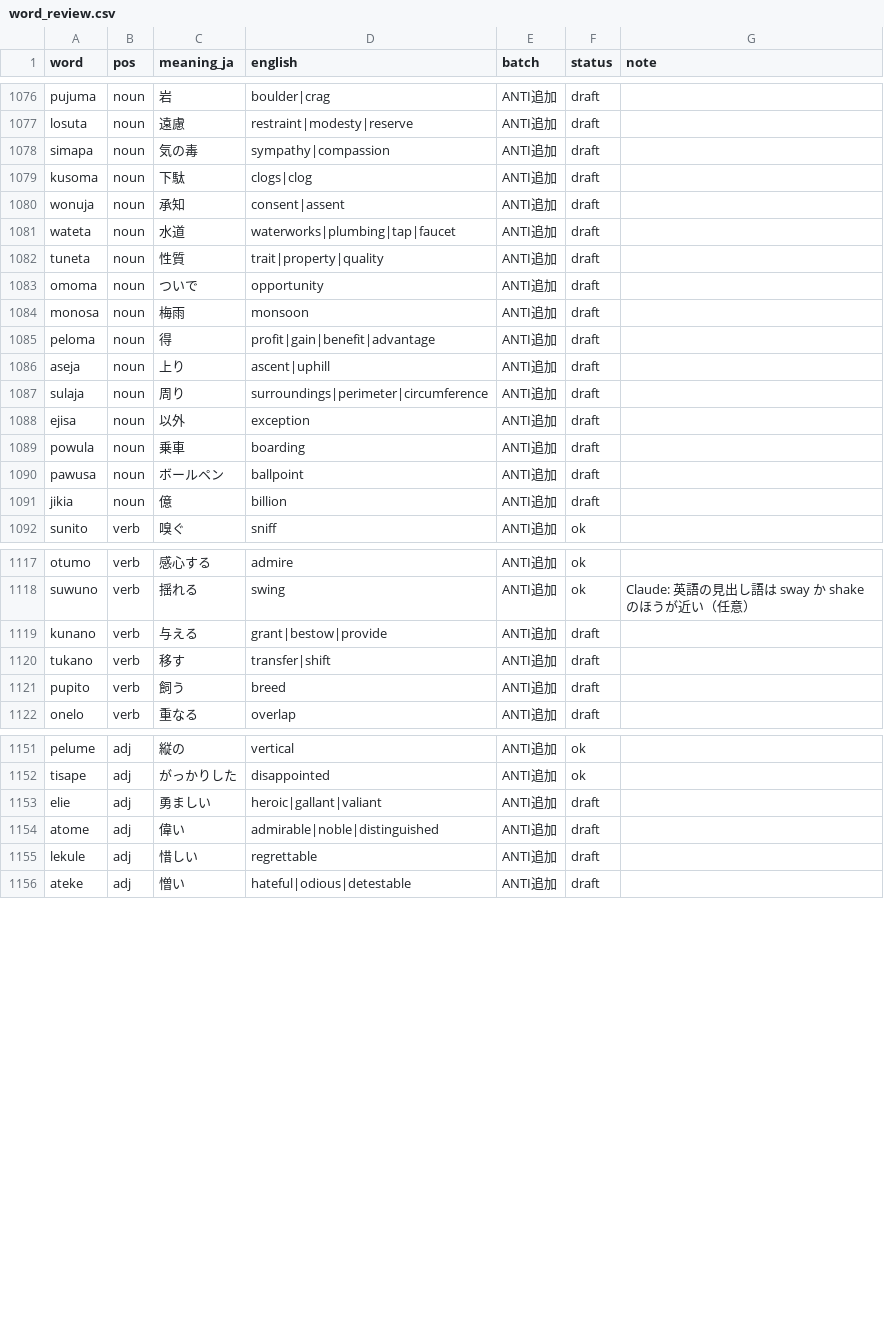
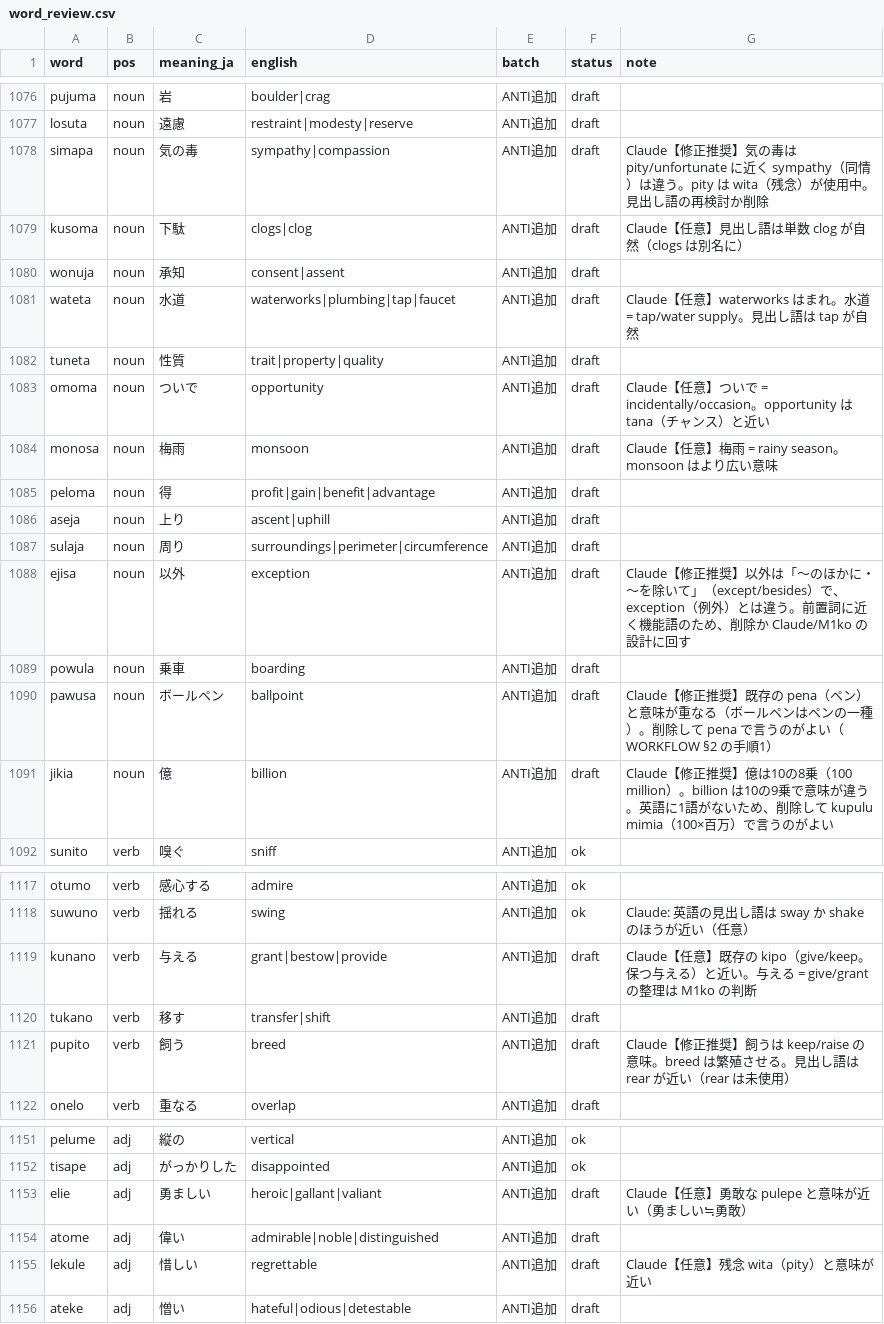
Before and after one commit to kohga1220-stack/logi, a CSV file: dictionary/word_review.csv, drawn as a sheet; only a part is shown, gaps mark what is left out; the diff covers the shown part only.

```diff
--- a/dictionary/word_review.csv
+++ b/dictionary/word_review.csv
@@ -1077,9 +1077,9 @@ pujuma,noun,岩,boulder|crag,ANTI追加,draft,
 losuta,noun,遠慮,restraint|modesty|reserve,ANTI追加,draft,
-simapa,noun,気の毒,sympathy|compassion,ANTI追加,draft,
-kusoma,noun,下駄,clogs|clog,ANTI追加,draft,
+simapa,noun,気の毒,sympathy|compassion,ANTI追加,draft,Claude【修正推奨】気の毒は pity/unfortunate に近く sympathy（同情）は違う。pity は wita（残念）が使用中。見出し語の再検討か削除
+kusoma,noun,下駄,clogs|clog,ANTI追加,draft,Claude【任意】見出し語は単数 clog が自然（clogs は別名に）
 wonuja,noun,承知,consent|assent,ANTI追加,draft,
-wateta,noun,水道,waterworks|plumbing|tap|faucet,ANTI追加,draft,
+wateta,noun,水道,waterworks|plumbing|tap|faucet,ANTI追加,draft,Claude【任意】waterworks はまれ。水道 = tap/water supply。見出し語は tap が自然
 tuneta,noun,性質,trait|property|quality,ANTI追加,draft,
-omoma,noun,ついで,opportunity,ANTI追加,draft,
-monosa,noun,梅雨,monsoon,ANTI追加,draft,
+omoma,noun,ついで,opportunity,ANTI追加,draft,Claude【任意】ついで = incidentally/occasion。opportunity は tana（チャンス）と近い
+monosa,noun,梅雨,monsoon,ANTI追加,draft,Claude【任意】梅雨 = rainy season。monsoon はより広い意味
 peloma,noun,得,profit|gain|benefit|advantage,ANTI追加,draft,
@@ -1087,6 +1087,6 @@ aseja,noun,上り,ascent|uphill,ANTI追加,draft,
 sulaja,noun,周り,surroundings|perimeter|circumference,ANTI追加,draft,
-ejisa,noun,以外,exception,ANTI追加,draft,
+ejisa,noun,以外,exception,ANTI追加,draft,Claude【修正推奨】以外は「〜のほかに・〜を除いて」（except/besides）で、exception（例外）とは違う。前置詞に近く機能語のため、削除か Claude/M1ko の設計に回す
 powula,noun,乗車,boarding,ANTI追加,draft,
-pawusa,noun,ボールペン,ballpoint,ANTI追加,draft,
-jikia,noun,億,billion,ANTI追加,draft,
+pawusa,noun,ボールペン,ballpoint,ANTI追加,draft,Claude【修正推奨】既存の pena（ペン）と意味が重なる（ボールペンはペンの一種）。削除して pena で言うのがよい（WORKFLOW §2 の手順1）
+jikia,noun,億,billion,ANTI追加,draft,Claude【修正推奨】億は10の8乗（100 million）。billion は10の9乗で意味が違う。英語に1語がないため、削除して kupulu mimia（100×百万）で言うのがよい
 sunito,verb,嗅ぐ,sniff,ANTI追加,ok,
@@ -1118,5 +1118,5 @@ otumo,verb,感心する,admire,ANTI追加,ok,
 suwuno,verb,揺れる,swing,ANTI追加,ok,Claude: 英語の見出し語は sway か shake のほうが近い（任意）
-kunano,verb,与える,grant|bestow|provide,ANTI追加,draft,
+kunano,verb,与える,grant|bestow|provide,ANTI追加,draft,Claude【任意】既存の kipo（give/keep。保つ与える）と近い。与える = give/grant の整理は M1ko の判断
 tukano,verb,移す,transfer|shift,ANTI追加,draft,
-pupito,verb,飼う,breed,ANTI追加,draft,
+pupito,verb,飼う,breed,ANTI追加,draft,Claude【修正推奨】飼うは keep/raise の意味。breed は繁殖させる。見出し語は rear が近い（rear は未使用）
 onelo,verb,重なる,overlap,ANTI追加,draft,
@@ -1152,5 +1152,5 @@ pelume,adj,縦の,vertical,ANTI追加,ok,
 tisape,adj,がっかりした,disappointed,ANTI追加,ok,
-elie,adj,勇ましい,heroic|gallant|valiant,ANTI追加,draft,
+elie,adj,勇ましい,heroic|gallant|valiant,ANTI追加,draft,Claude【任意】勇敢な pulepe と意味が近い（勇ましい≒勇敢）
 atome,adj,偉い,admirable|noble|distinguished,ANTI追加,draft,
-lekule,adj,惜しい,regrettable,ANTI追加,draft,
+lekule,adj,惜しい,regrettable,ANTI追加,draft,Claude【任意】残念 wita（pity）と意味が近い
 ateke,adj,憎い,hateful|odious|detestable,ANTI追加,draft,
```
Also changed, not shown: 7 edited cells elsewhere in this file, 2 other files.
